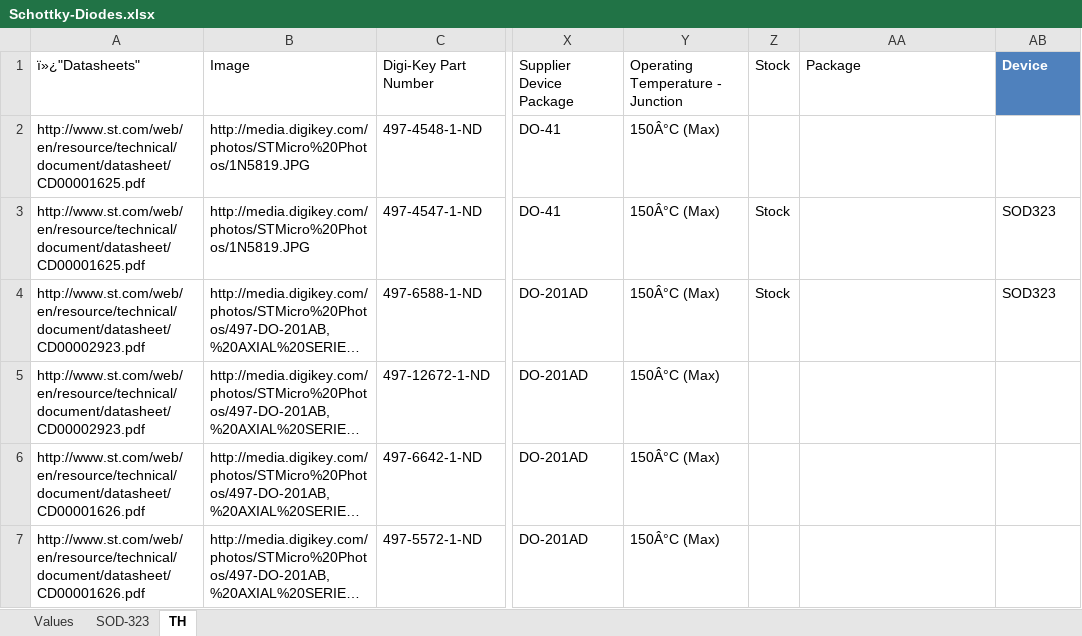
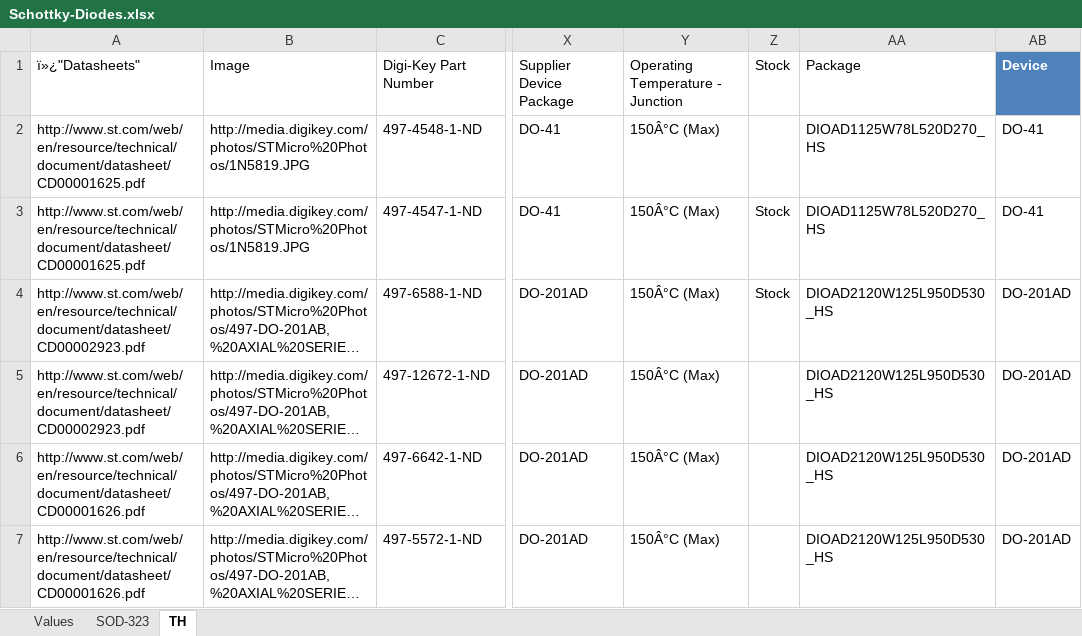
Before and after one commit to NVSL/GadgetronEagleLibs, an Excel workbook: Digikey/Schottky-Diodes.xlsx, sheet TH, drawn as a sheet; only a part is shown, gaps mark what is left out; long unchanged cells end in …; values as stored, in another font and other column widths than the file's, no borders; table styles not drawn; the diff names each change by its address in the sheet, - before the commit and + after, or states it on an @@ line.

```diff
--- a/Digikey/Schottky-Diodes.xlsx (sheet TH)
+++ b/Digikey/Schottky-Diodes.xlsx (sheet TH)
-AA2:AA3: (empty)
+AA2:AA3: DIOAD1125W78L520D270_HS
-AB2: (empty)
+AB2: DO-41
-AB3: SOD323
+AB3: DO-41
-AA4:AA7: (empty)
+AA4:AA7: DIOAD2120W125L950D530_HS
-AB4: SOD323
+AB4: DO-201AD
-AB5:AB7: (empty)
+AB5:AB7: DO-201AD
```
Also changed, not shown: sheet SOD-323.
